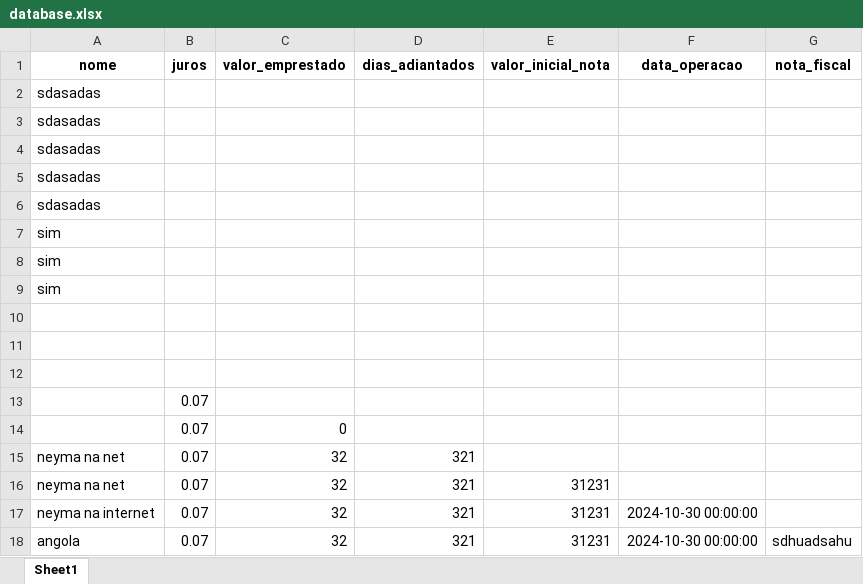
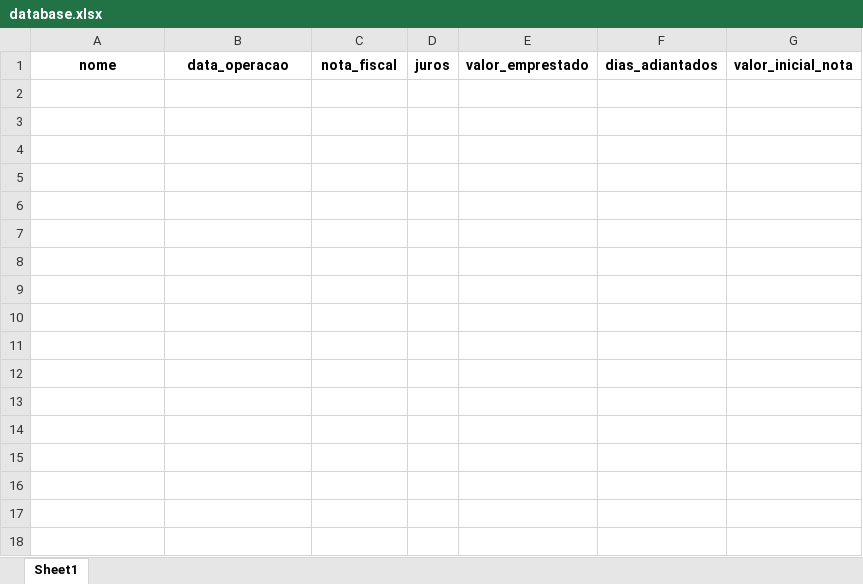
Before and after one commit to T-I-Facil/nobys-investing-streamlitapp, an Excel workbook: database/database.xlsx, sheet Sheet1, drawn as a sheet; values as stored, in another font and other column widths than the file's, no borders; removed rows and columns are numbered as before the commit, all else as after; the diff names each change by its address in the sheet, - before the commit and + after, or states it on an @@ line.

Commit message:
chore: clear database

```diff
--- a/database/database.xlsx (sheet Sheet1)
+++ b/database/database.xlsx (sheet Sheet1)
-column B, row 1: juros
-column C, row 1: valor_emprestado
-column D, row 1: dias_adiantados
-column E, row 1: valor_inicial_nota
+column D, row 1: juros
+column E, row 1: valor_emprestado
+column F, row 1: dias_adiantados
+column G, row 1: valor_inicial_nota
-row 2: sdasadas
-row 3: sdasadas
-row 4: sdasadas
-row 5: sdasadas
-row 6: sdasadas
-row 7: sim
-row 8: sim
-row 9: sim
-row 10: (empty)
-row 11: (empty)
-row 12: (empty)
-row 13:  | 0.07
-row 14:  | 0.07 | 0
-row 15: neyma na net | 0.07 | 32 | 321
-row 16: neyma na net | 0.07 | 32 | 321 | 31231
-row 17: neyma na internet | 0.07 | 32 | 321 | 31231 | 2024-10-30 00:00:00
-row 18: angola | 0.07 | 32 | 321 | 31231 | 2024-10-30 00:00:00 | sdhuadsahu
```
